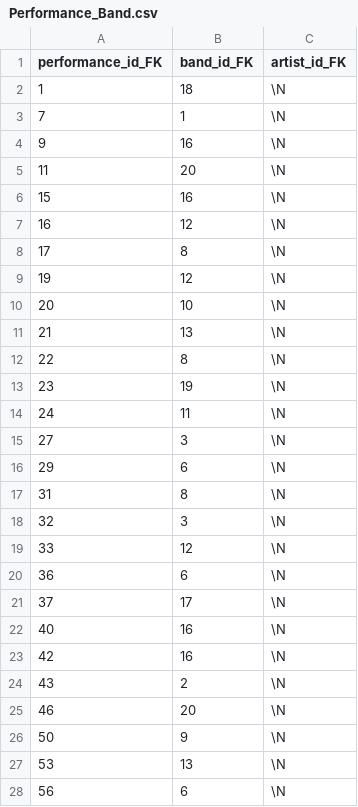
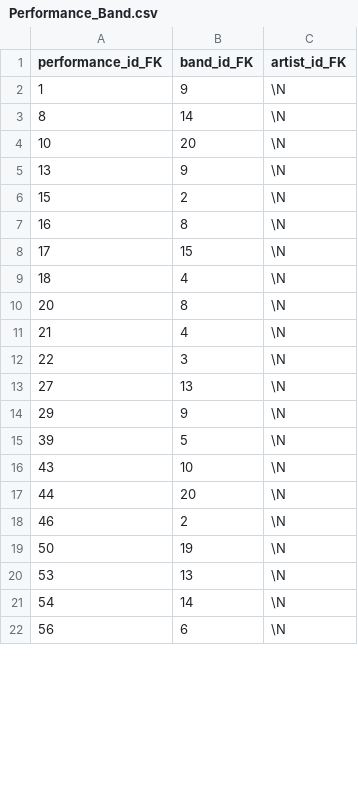
Before and after one commit to DimitriosLiakis/pulse-festival-database, a CSV file: csv_data/Performance_Band.csv, drawn as a sheet; only a part is shown; the diff covers the shown part only.

```diff
--- a/csv_data/Performance_Band.csv
+++ b/csv_data/Performance_Band.csv
@@ -1,28 +1,22 @@
 performance_id_FK,band_id_FK,artist_id_FK
-1,18,\N
-7,1,\N
-9,16,\N
-11,20,\N
-15,16,\N
-16,12,\N
-17,8,\N
-19,12,\N
-20,10,\N
-21,13,\N
-22,8,\N
-23,19,\N
-24,11,\N
-27,3,\N
-29,6,\N
-31,8,\N
-32,3,\N
-33,12,\N
-36,6,\N
-37,17,\N
-40,16,\N
-42,16,\N
-43,2,\N
-46,20,\N
-50,9,\N
+1,9,\N
+8,14,\N
+10,20,\N
+13,9,\N
+15,2,\N
+16,8,\N
+17,15,\N
+18,4,\N
+20,8,\N
+21,4,\N
+22,3,\N
+27,13,\N
+29,9,\N
+39,5,\N
+43,10,\N
+44,20,\N
+46,2,\N
+50,19,\N
 53,13,\N
+54,14,\N
 56,6,\N
```
Also changed, not shown: 6 added rows, 6 removed rows and 11 edited cells elsewhere in this file, csv_data/Location.csv, csv_data/Performance.csv, 42 other files.
